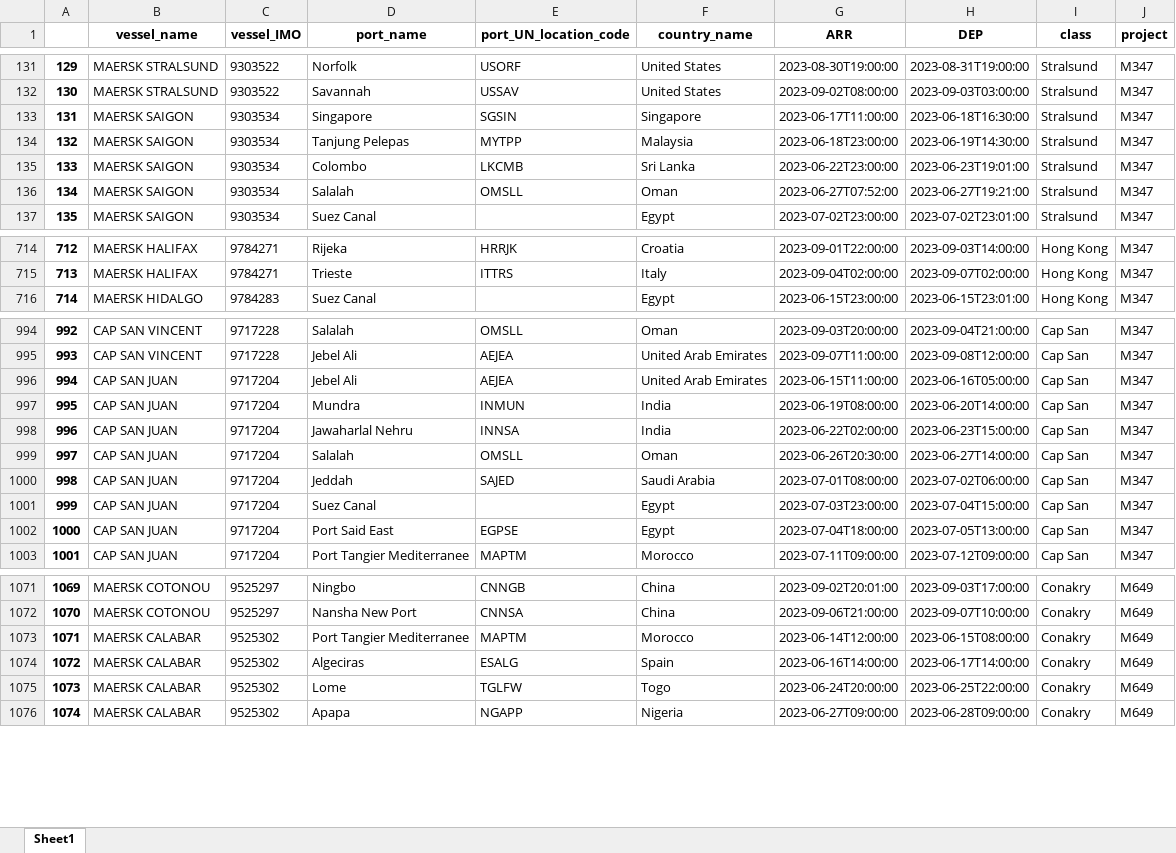
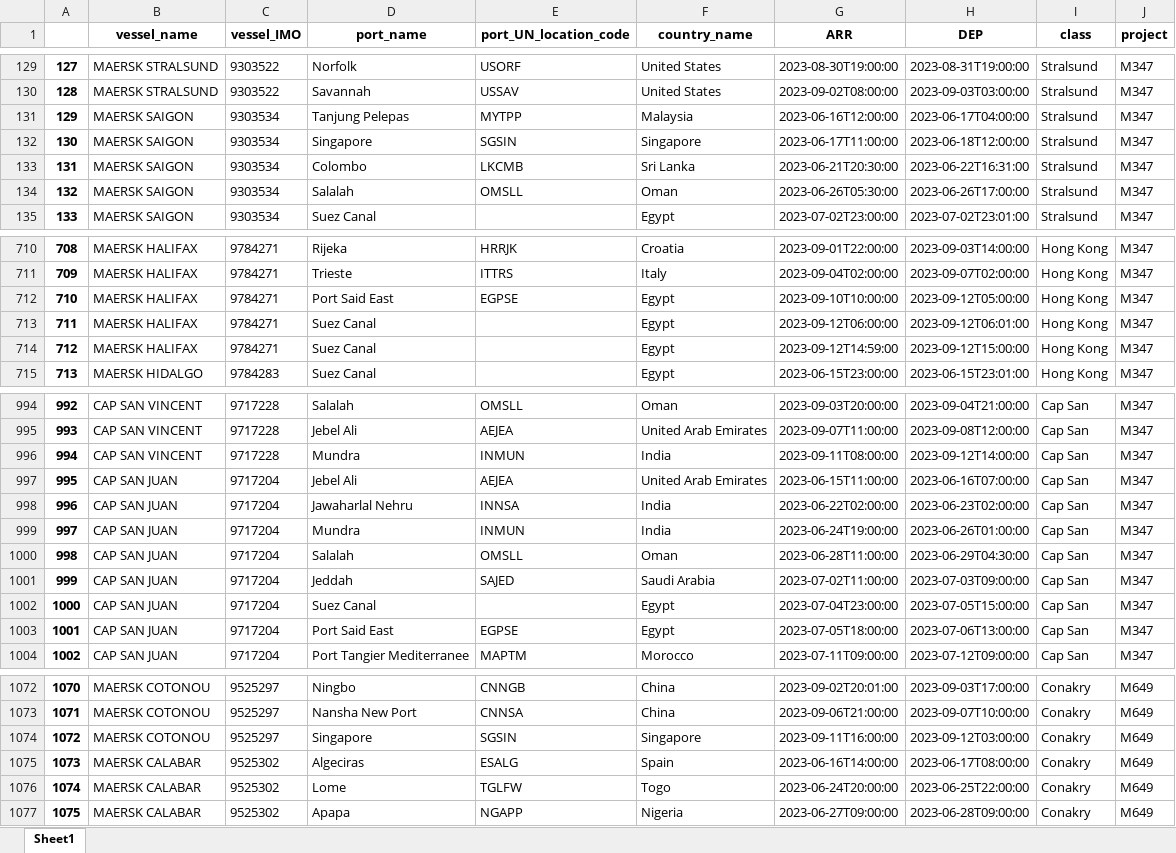
Before and after one commit to Oeyaas/VesselTimeline, an Excel workbook: data.xlsx, sheet Sheet1, drawn as a sheet; only a part is shown, gaps mark what is left out; values as stored, in another font and other column widths than the file's, no borders; removed rows and columns are numbered as before the commit, all else as after; the diff covers the shown part only; the diff names each change by its address in the sheet, - before the commit and + after, or states it on an @@ line.

Commit message:
Update data.xlsx

```diff
--- a/data.xlsx (sheet Sheet1)
+++ b/data.xlsx (sheet Sheet1)
@@ column A renumbered between rows 37 and 2242 @@
+row 131: 129 | MAERSK SAIGON | 9303534 | Tanjung Pelepas | MYTPP | Malaysia | 2023-06-16T12:00:00 | 2023-06-17T04:00:00 | Stralsund | M347
-H132 (DEP): 2023-06-18T16:30:00
+H132 (DEP): 2023-06-18T12:00:00
-row 134: 132 | MAERSK SAIGON | 9303534 | Tanjung Pelepas | MYTPP | Malaysia | 2023-06-18T23:00:00 | 2023-06-19T14:30:00 | Stralsund | M347
-G133 (ARR): 2023-06-22T23:00:00
+G133 (ARR): 2023-06-21T20:30:00
-H133 (DEP): 2023-06-23T19:01:00
+H133 (DEP): 2023-06-22T16:31:00
-G134 (ARR): 2023-06-27T07:52:00
+G134 (ARR): 2023-06-26T05:30:00
-H134 (DEP): 2023-06-27T19:21:00
+H134 (DEP): 2023-06-26T17:00:00
+row 712: 710 | MAERSK HALIFAX | 9784271 | Port Said East | EGPSE | Egypt | 2023-09-10T10:00:00 | 2023-09-12T05:00:00 | Hong Kong | M347
+row 713: 711 | MAERSK HALIFAX | 9784271 | Suez Canal |  | Egypt | 2023-09-12T06:00:00 | 2023-09-12T06:01:00 | Hong Kong | M347
+row 714: 712 | MAERSK HALIFAX | 9784271 | Suez Canal |  | Egypt | 2023-09-12T14:59:00 | 2023-09-12T15:00:00 | Hong Kong | M347
+row 996: 994 | CAP SAN VINCENT | 9717228 | Mundra | INMUN | India | 2023-09-11T08:00:00 | 2023-09-12T14:00:00 | Cap San | M347
-H997 (DEP): 2023-06-16T05:00:00
+H997 (DEP): 2023-06-16T07:00:00
-D998 (port_name): Mundra
+D998 (port_name): Jawaharlal Nehru
-E998 (port_UN_location_code): INMUN
+E998 (port_UN_location_code): INNSA
-G998 (ARR): 2023-06-19T08:00:00
+G998 (ARR): 2023-06-22T02:00:00
-H998 (DEP): 2023-06-20T14:00:00
+H998 (DEP): 2023-06-23T02:00:00
-D999 (port_name): Jawaharlal Nehru
+D999 (port_name): Mundra
-E999 (port_UN_location_code): INNSA
+E999 (port_UN_location_code): INMUN
-G999 (ARR): 2023-06-22T02:00:00
+G999 (ARR): 2023-06-24T19:00:00
-H999 (DEP): 2023-06-23T15:00:00
+H999 (DEP): 2023-06-26T01:00:00
-G1000 (ARR): 2023-06-26T20:30:00
+G1000 (ARR): 2023-06-28T11:00:00
-H1000 (DEP): 2023-06-27T14:00:00
+H1000 (DEP): 2023-06-29T04:30:00
-G1001 (ARR): 2023-07-01T08:00:00
+G1001 (ARR): 2023-07-02T11:00:00
-H1001 (DEP): 2023-07-02T06:00:00
+H1001 (DEP): 2023-07-03T09:00:00
-G1002 (ARR): 2023-07-03T23:00:00
+G1002 (ARR): 2023-07-04T23:00:00
-H1002 (DEP): 2023-07-04T15:00:00
+H1002 (DEP): 2023-07-05T15:00:00
-G1003 (ARR): 2023-07-04T18:00:00
+G1003 (ARR): 2023-07-05T18:00:00
-H1003 (DEP): 2023-07-05T13:00:00
+H1003 (DEP): 2023-07-06T13:00:00
-row 1073: 1071 | MAERSK CALABAR | 9525302 | Port Tangier Mediterranee | MAPTM | Morocco | 2023-06-14T12:00:00 | 2023-06-15T08:00:00 | Conakry | M649
+row 1074: 1072 | MAERSK COTONOU | 9525297 | Singapore | SGSIN | Singapore | 2023-09-11T16:00:00 | 2023-09-12T03:00:00 | Conakry | M649
-H1075 (DEP): 2023-06-17T14:00:00
+H1075 (DEP): 2023-06-17T08:00:00
```
Also changed, not shown: 24 added rows, 20 removed rows and 222 edited cells elsewhere in this sheet.
